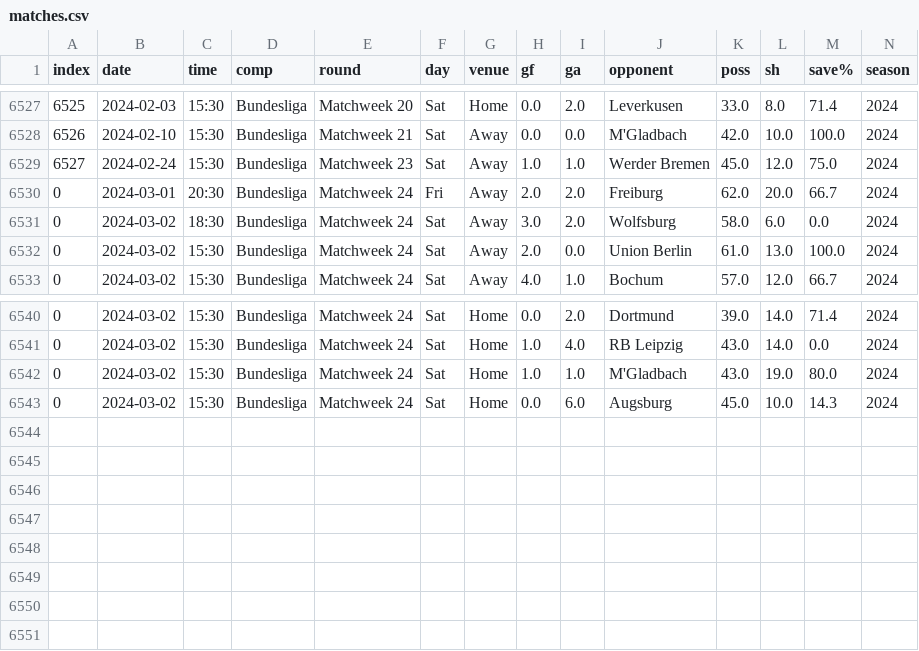
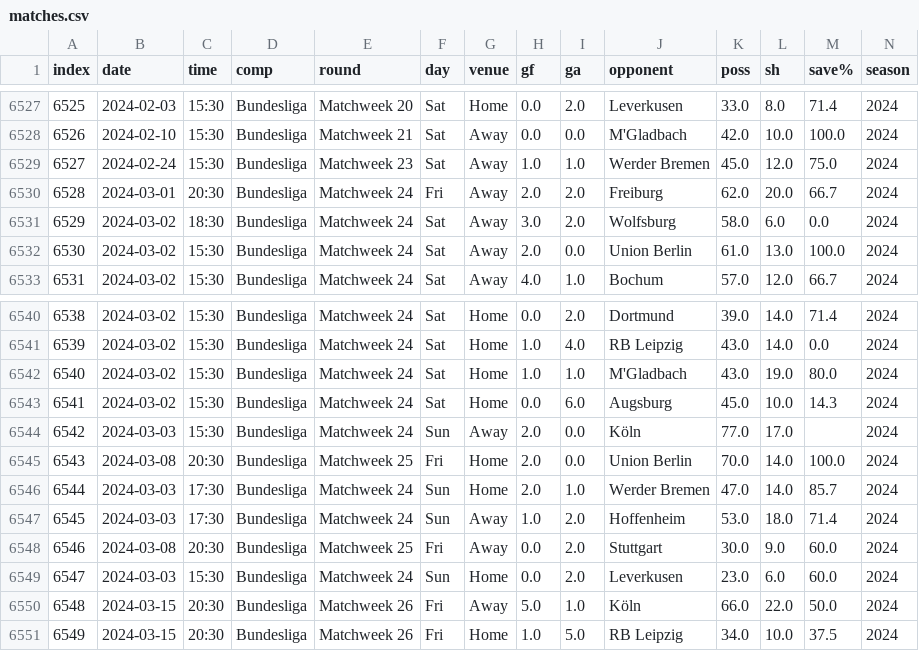
Before and after one commit to Tramnddle/Bundesliga-match-winner-prediction-, a CSV file: matches.csv, drawn as a sheet; only a part is shown, gaps mark what is left out; rows hold the shown columns only; the diff names each change by its address in the sheet, - before the commit and + after, or states it on an @@ line.

```diff
--- a/matches.csv
+++ b/matches.csv
@@ column A (index) renumbered between rows 6530 and 6543 @@
+row 6544: 6542 | 2024-03-03 | 15:30 | Bundesliga | Matchweek 24 | Sun | Away | 2.0 | 0.0 | Köln | 77.0 | 17.0 |  | 2024
+row 6545: 6543 | 2024-03-08 | 20:30 | Bundesliga | Matchweek 25 | Fri | Home | 2.0 | 0.0 | Union Berlin | 70.0 | 14.0 | 100.0 | 2024
+row 6546: 6544 | 2024-03-03 | 17:30 | Bundesliga | Matchweek 24 | Sun | Home | 2.0 | 1.0 | Werder Bremen | 47.0 | 14.0 | 85.7 | 2024
+row 6547: 6545 | 2024-03-03 | 17:30 | Bundesliga | Matchweek 24 | Sun | Away | 1.0 | 2.0 | Hoffenheim | 53.0 | 18.0 | 71.4 | 2024
+row 6548: 6546 | 2024-03-08 | 20:30 | Bundesliga | Matchweek 25 | Fri | Away | 0.0 | 2.0 | Stuttgart | 30.0 | 9.0 | 60.0 | 2024
+row 6549: 6547 | 2024-03-03 | 15:30 | Bundesliga | Matchweek 24 | Sun | Home | 0.0 | 2.0 | Leverkusen | 23.0 | 6.0 | 60.0 | 2024
+row 6550: 6548 | 2024-03-15 | 20:30 | Bundesliga | Matchweek 26 | Fri | Away | 5.0 | 1.0 | Köln | 66.0 | 22.0 | 50.0 | 2024
+row 6551: 6549 | 2024-03-15 | 20:30 | Bundesliga | Matchweek 26 | Fri | Home | 1.0 | 5.0 | RB Leipzig | 34.0 | 10.0 | 37.5 | 2024
```
Also changed, not shown: 5 other files.
